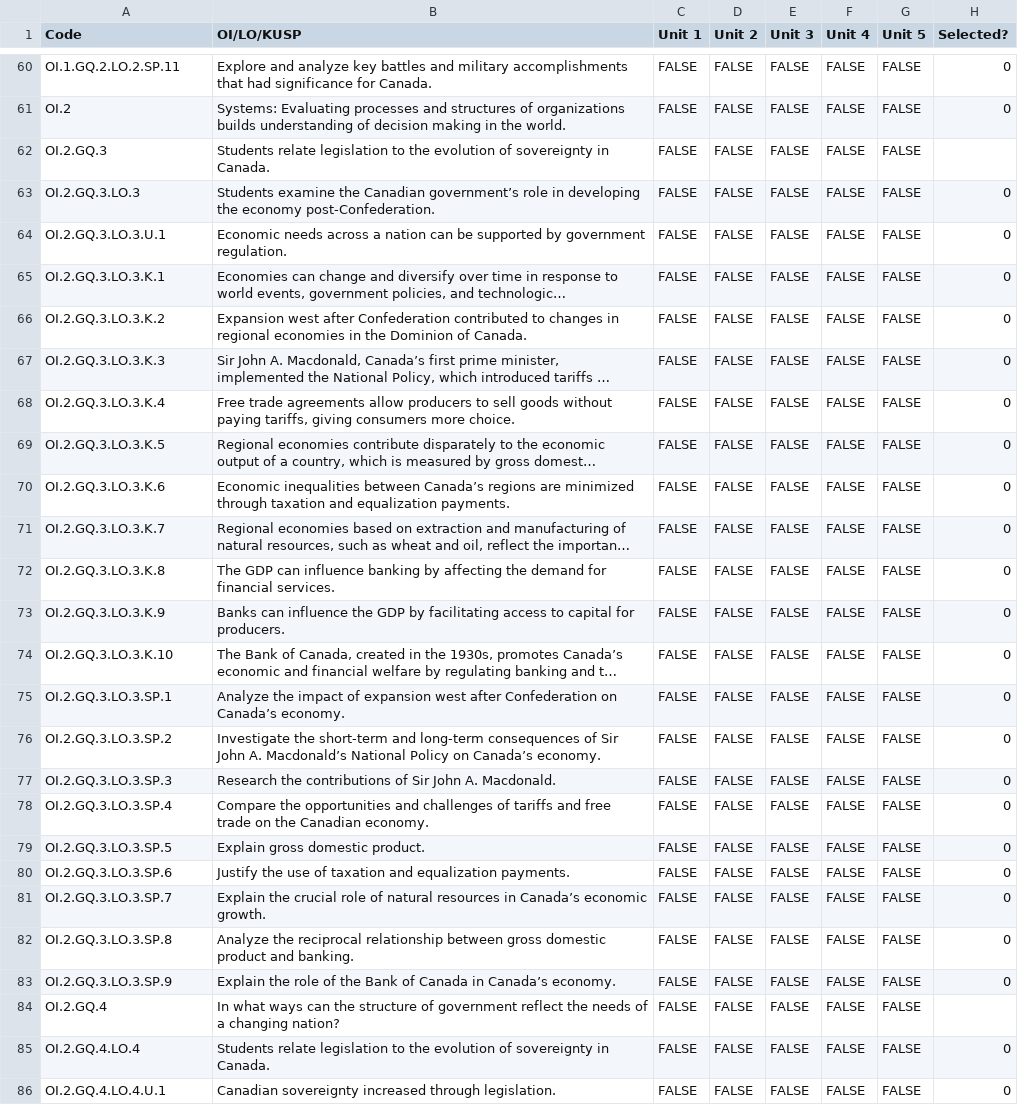
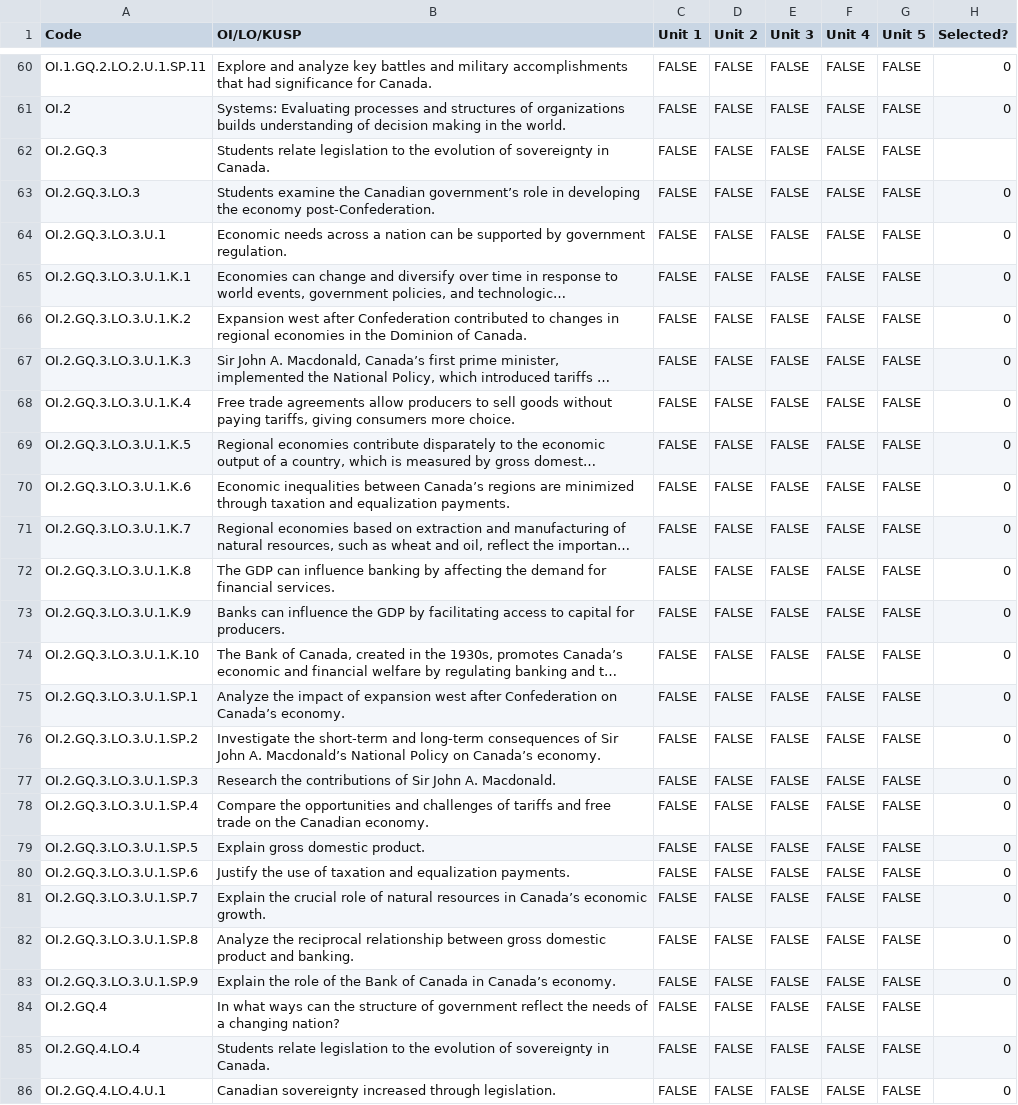
Before and after one commit to Tuba-Solo/CurriculumSequencer, a CSV file: 7_social-studies.csv, drawn as a sheet; only a part is shown, gaps mark what is left out; long unchanged cells end in …; the diff covers the shown part only; the diff names each change by its address in the sheet, - before the commit and + after, or states it on an @@ line.

```diff
--- a/7_social-studies.csv
+++ b/7_social-studies.csv
-A60 (Code): OI.1.GQ.2.LO.2.SP.11
+A60 (Code): OI.1.GQ.2.LO.2.U.1.SP.11
-A65 (Code): OI.2.GQ.3.LO.3.K.1
+A65 (Code): OI.2.GQ.3.LO.3.U.1.K.1
-A66 (Code): OI.2.GQ.3.LO.3.K.2
+A66 (Code): OI.2.GQ.3.LO.3.U.1.K.2
-A67 (Code): OI.2.GQ.3.LO.3.K.3
+A67 (Code): OI.2.GQ.3.LO.3.U.1.K.3
-A68 (Code): OI.2.GQ.3.LO.3.K.4
+A68 (Code): OI.2.GQ.3.LO.3.U.1.K.4
-A69 (Code): OI.2.GQ.3.LO.3.K.5
+A69 (Code): OI.2.GQ.3.LO.3.U.1.K.5
-A70 (Code): OI.2.GQ.3.LO.3.K.6
+A70 (Code): OI.2.GQ.3.LO.3.U.1.K.6
-A71 (Code): OI.2.GQ.3.LO.3.K.7
+A71 (Code): OI.2.GQ.3.LO.3.U.1.K.7
-A72 (Code): OI.2.GQ.3.LO.3.K.8
+A72 (Code): OI.2.GQ.3.LO.3.U.1.K.8
-A73 (Code): OI.2.GQ.3.LO.3.K.9
+A73 (Code): OI.2.GQ.3.LO.3.U.1.K.9
-A74 (Code): OI.2.GQ.3.LO.3.K.10
+A74 (Code): OI.2.GQ.3.LO.3.U.1.K.10
-A75 (Code): OI.2.GQ.3.LO.3.SP.1
+A75 (Code): OI.2.GQ.3.LO.3.U.1.SP.1
-A76 (Code): OI.2.GQ.3.LO.3.SP.2
+A76 (Code): OI.2.GQ.3.LO.3.U.1.SP.2
-A77 (Code): OI.2.GQ.3.LO.3.SP.3
+A77 (Code): OI.2.GQ.3.LO.3.U.1.SP.3
-A78 (Code): OI.2.GQ.3.LO.3.SP.4
+A78 (Code): OI.2.GQ.3.LO.3.U.1.SP.4
-A79 (Code): OI.2.GQ.3.LO.3.SP.5
+A79 (Code): OI.2.GQ.3.LO.3.U.1.SP.5
-A80 (Code): OI.2.GQ.3.LO.3.SP.6
+A80 (Code): OI.2.GQ.3.LO.3.U.1.SP.6
-A81 (Code): OI.2.GQ.3.LO.3.SP.7
+A81 (Code): OI.2.GQ.3.LO.3.U.1.SP.7
-A82 (Code): OI.2.GQ.3.LO.3.SP.8
+A82 (Code): OI.2.GQ.3.LO.3.U.1.SP.8
-A83 (Code): OI.2.GQ.3.LO.3.SP.9
+A83 (Code): OI.2.GQ.3.LO.3.U.1.SP.9
```
Also changed, not shown: 77 edited cells elsewhere in this file.
